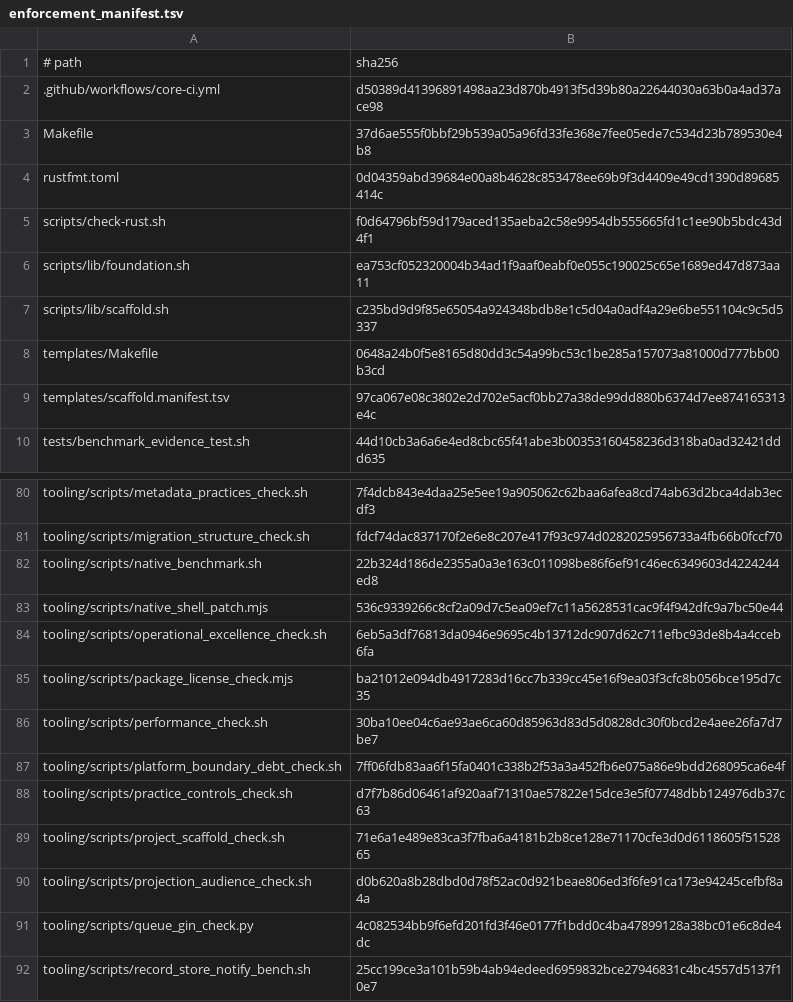
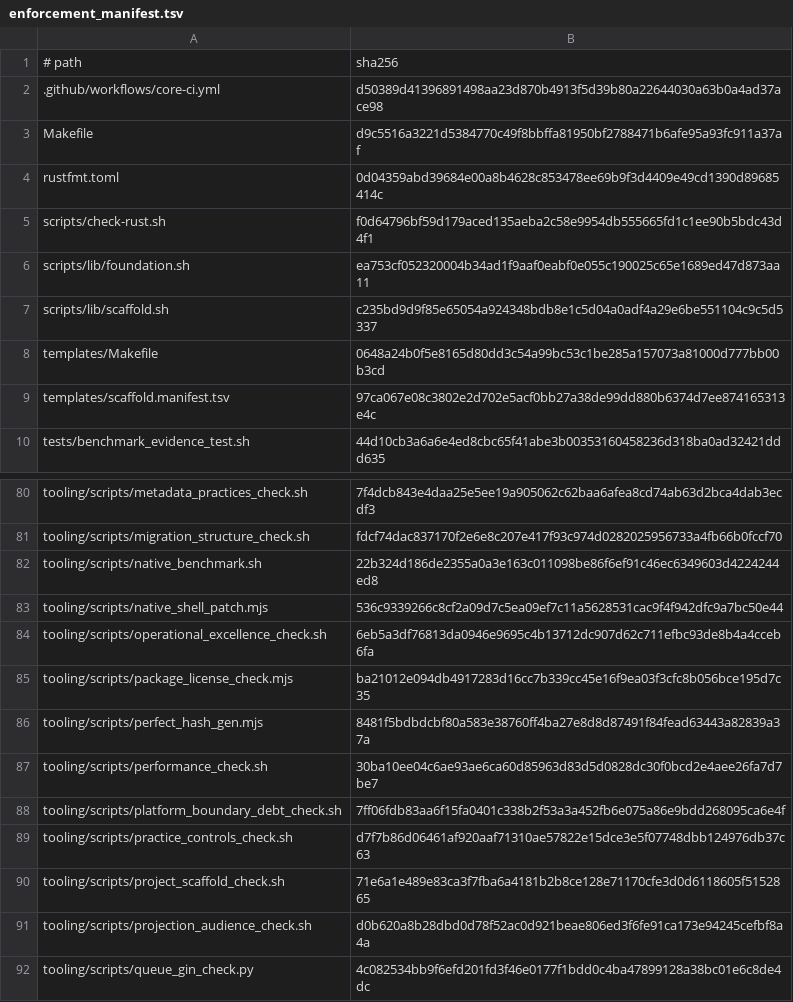
Before and after one commit to nmxmxh/foundation, a TSV file: tooling/enforcement_manifest.tsv, drawn as a sheet; only a part is shown, gaps mark what is left out; the shorter side is filled out with more unchanged rows.

```diff
--- a/tooling/enforcement_manifest.tsv
+++ b/tooling/enforcement_manifest.tsv
@@ -2,3 +2,3 @@
 .github/workflows/core-ci.yml	d50389d41396891498aa23d870b4913f5d39b80a22644030a63b0a4ad37ace98
-Makefile	37d6ae555f0bbf29b539a05a96fd33fe368e7fee05ede7c534d23b789530e4b8
+Makefile	d9c5516a3221d5384770c49f8bbffa81950bf2788471b6afe95a93fc911a37af
 rustfmt.toml	0d04359abd39684e00a8b4628c853478ee69b9f3d4409e49cd1390d89685414c
@@ -85,2 +85,3 @@ tooling/scripts/operational_excellence_check.sh	6eb5a3df76813da0946e9695c4b13712
 tooling/scripts/package_license_check.mjs	ba21012e094db4917283d16cc7b339cc45e16f9ea03f3cfc8b056bce195d7c35
+tooling/scripts/perfect_hash_gen.mjs	8481f5bdbdcbf80a583e38760ff4ba27e8d8d87491f84fead63443a82839a37a
 tooling/scripts/performance_check.sh	30ba10ee04c6ae93ae6ca60d85963d83d5d0828dc30f0bcd2e4aee26fa7d7be7
```
Also changed, not shown: tooling/benchmark_ratchet_packages.tsv, tooling/server_kit_module_manifest.tsv, 17 other files.
